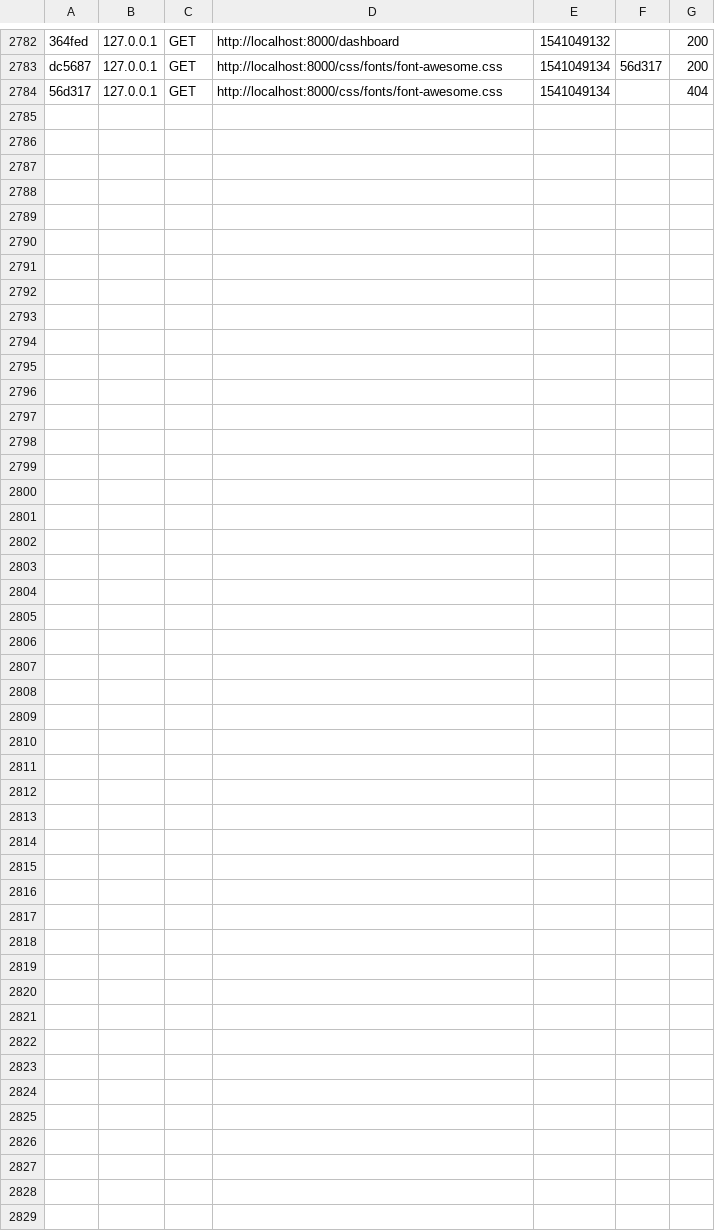
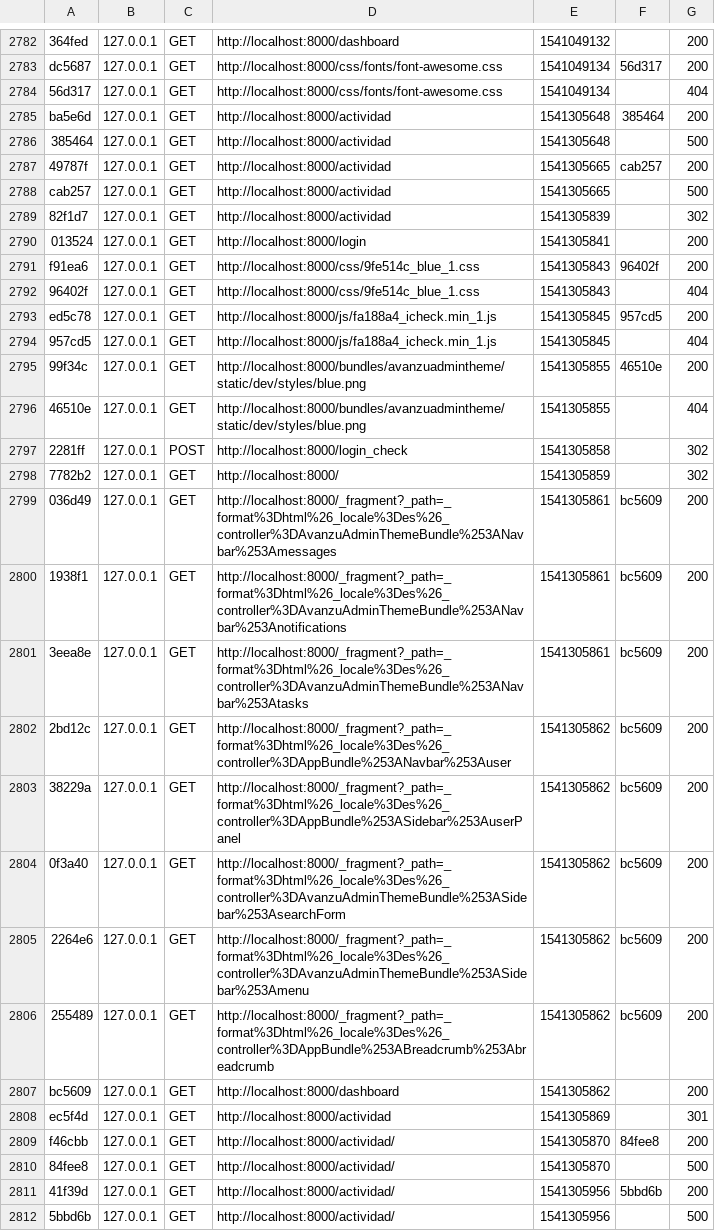
Before and after one commit to ErickJD1/siessoc, a CSV file: var/cache/dev/profiler/index.csv, drawn as a sheet; only a part is shown, gaps mark what is left out; the diff names each change by its address in the sheet, - before the commit and + after, or states it on an @@ line.

```diff
--- a/var/cache/dev/profiler/index.csv
+++ b/var/cache/dev/profiler/index.csv
+row 2785: ba5e6d | 127.0.0.1 | GET | http://localhost:8000/actividad | 1541305648 | 385464 | 200
+row 2786: 385464 | 127.0.0.1 | GET | http://localhost:8000/actividad | 1541305648 |  | 500
+row 2787: 49787f | 127.0.0.1 | GET | http://localhost:8000/actividad | 1541305665 | cab257 | 200
+row 2788: cab257 | 127.0.0.1 | GET | http://localhost:8000/actividad | 1541305665 |  | 500
+row 2789: 82f1d7 | 127.0.0.1 | GET | http://localhost:8000/actividad | 1541305839 |  | 302
+row 2790: 013524 | 127.0.0.1 | GET | http://localhost:8000/login | 1541305841 |  | 200
+row 2791: f91ea6 | 127.0.0.1 | GET | http://localhost:8000/css/9fe514c_blue_1.css | 1541305843 | 96402f | 200
+row 2792: 96402f | 127.0.0.1 | GET | http://localhost:8000/css/9fe514c_blue_1.css | 1541305843 |  | 404
+row 2793: ed5c78 | 127.0.0.1 | GET | http://localhost:8000/js/fa188a4_icheck.min_1.js | 1541305845 | 957cd5 | 200
+row 2794: 957cd5 | 127.0.0.1 | GET | http://localhost:8000/js/fa188a4_icheck.min_1.js | 1541305845 |  | 404
+row 2795: 99f34c | 127.0.0.1 | GET | http://localhost:8000/bundles/avanzuadmintheme/static/dev/styles/blue.png | 1541305855 | 46510e | 200
+row 2796: 46510e | 127.0.0.1 | GET | http://localhost:8000/bundles/avanzuadmintheme/static/dev/styles/blue.png | 1541305855 |  | 404
+row 2797: 2281ff | 127.0.0.1 | POST | http://localhost:8000/login_check | 1541305858 |  | 302
+row 2798: 7782b2 | 127.0.0.1 | GET | http://localhost:8000/ | 1541305859 |  | 302
+row 2799: 036d49 | 127.0.0.1 | GET | http://localhost:8000/_fragment?_path=_format%3Dhtml%26_locale%3Des%26_controller%3DAvanzuAdminThemeBundle%253ANavbar%253Amessages | 1541305861 | bc5609 | 200
+row 2800: 1938f1 | 127.0.0.1 | GET | http://localhost:8000/_fragment?_path=_format%3Dhtml%26_locale%3Des%26_controller%3DAvanzuAdminThemeBundle%253ANavbar%253Anotifications | 1541305861 | bc5609 | 200
+row 2801: 3eea8e | 127.0.0.1 | GET | http://localhost:8000/_fragment?_path=_format%3Dhtml%26_locale%3Des%26_controller%3DAvanzuAdminThemeBundle%253ANavbar%253Atasks | 1541305861 | bc5609 | 200
+row 2802: 2bd12c | 127.0.0.1 | GET | http://localhost:8000/_fragment?_path=_format%3Dhtml%26_locale%3Des%26_controller%3DAppBundle%253ANavbar%253Auser | 1541305862 | bc5609 | 200
+row 2803: 38229a | 127.0.0.1 | GET | http://localhost:8000/_fragment?_path=_format%3Dhtml%26_locale%3Des%26_controller%3DAppBundle%253ASidebar%253AuserPanel | 1541305862 | bc5609 | 200
+row 2804: 0f3a40 | 127.0.0.1 | GET | http://localhost:8000/_fragment?_path=_format%3Dhtml%26_locale%3Des%26_controller%3DAvanzuAdminThemeBundle%253ASidebar%253AsearchForm | 1541305862 | bc5609 | 200
+row 2805: 2264e6 | 127.0.0.1 | GET | http://localhost:8000/_fragment?_path=_format%3Dhtml%26_locale%3Des%26_controller%3DAvanzuAdminThemeBundle%253ASidebar%253Amenu | 1541305862 | bc5609 | 200
+row 2806: 255489 | 127.0.0.1 | GET | http://localhost:8000/_fragment?_path=_format%3Dhtml%26_locale%3Des%26_controller%3DAppBundle%253ABreadcrumb%253Abreadcrumb | 1541305862 | bc5609 | 200
+row 2807: bc5609 | 127.0.0.1 | GET | http://localhost:8000/dashboard | 1541305862 |  | 200
+row 2808: ec5f4d | 127.0.0.1 | GET | http://localhost:8000/actividad | 1541305869 |  | 301
+row 2809: f46cbb | 127.0.0.1 | GET | http://localhost:8000/actividad/ | 1541305870 | 84fee8 | 200
+row 2810: 84fee8 | 127.0.0.1 | GET | http://localhost:8000/actividad/ | 1541305870 |  | 500
+row 2811: 41f39d | 127.0.0.1 | GET | http://localhost:8000/actividad/ | 1541305956 | 5bbd6b | 200
+row 2812: 5bbd6b | 127.0.0.1 | GET | http://localhost:8000/actividad/ | 1541305956 |  | 500
```
Also changed, not shown: 6 other files.
